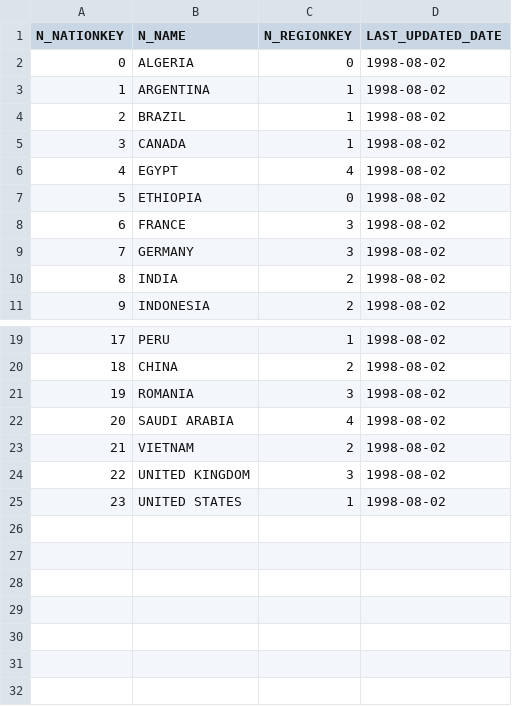
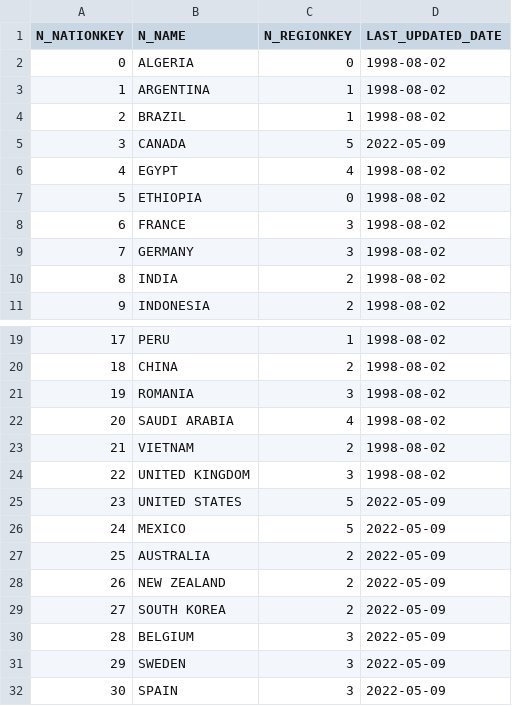
Before and after one commit to vishwasagar/dbt_snowflake, a CSV file: seeds/nations.csv, drawn as a sheet; only a part is shown, gaps mark what is left out.

```diff
--- a/seeds/nations.csv
+++ b/seeds/nations.csv
@@ -4,3 +4,3 @@ N_NATIONKEY,	N_NAME,	N_REGIONKEY,	LAST_UPDATED_DATE
 2,	BRAZIL,	1,	1998-08-02
-3,	CANADA,	1,	1998-08-02
+3,	CANADA,	5,	2022-05-09
 4,	EGYPT,	4,	1998-08-02
@@ -24,2 +24,9 @@ N_NATIONKEY,	N_NAME,	N_REGIONKEY,	LAST_UPDATED_DATE
 22,	UNITED KINGDOM,	3,	1998-08-02
-23,	UNITED STATES,	1,	1998-08-02
+23,	UNITED STATES,	5,	2022-05-09
+24,	MEXICO,	5,	2022-05-09
+25,	AUSTRALIA,	2,	2022-05-09
+26,	NEW ZEALAND,	2,	2022-05-09
+27,	SOUTH KOREA,	2,	2022-05-09
+28,	BELGIUM,	3,	2022-05-09
+29,	SWEDEN,	3,	2022-05-09
+30,	SPAIN,	3,	2022-05-09
```
Also changed, not shown: 1 other file.
